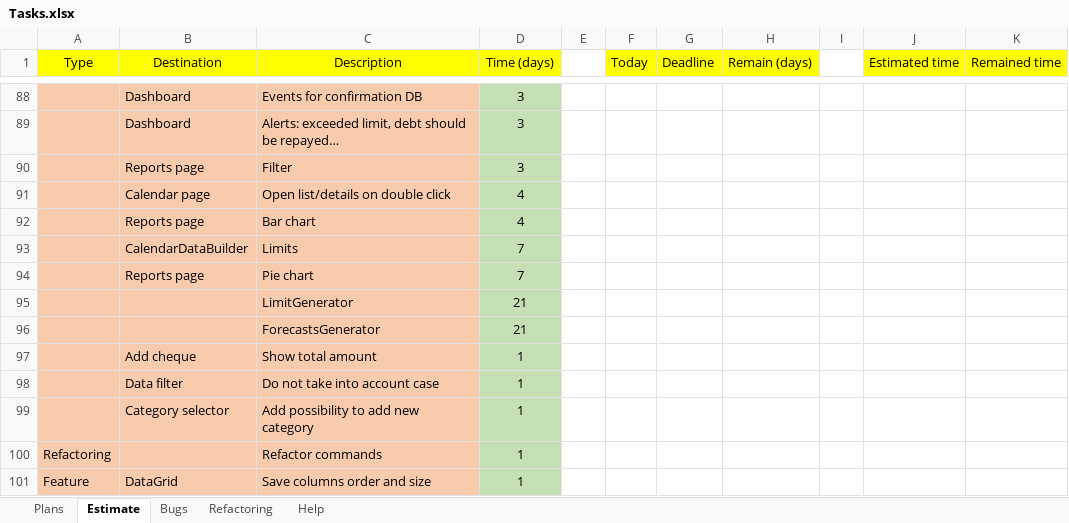
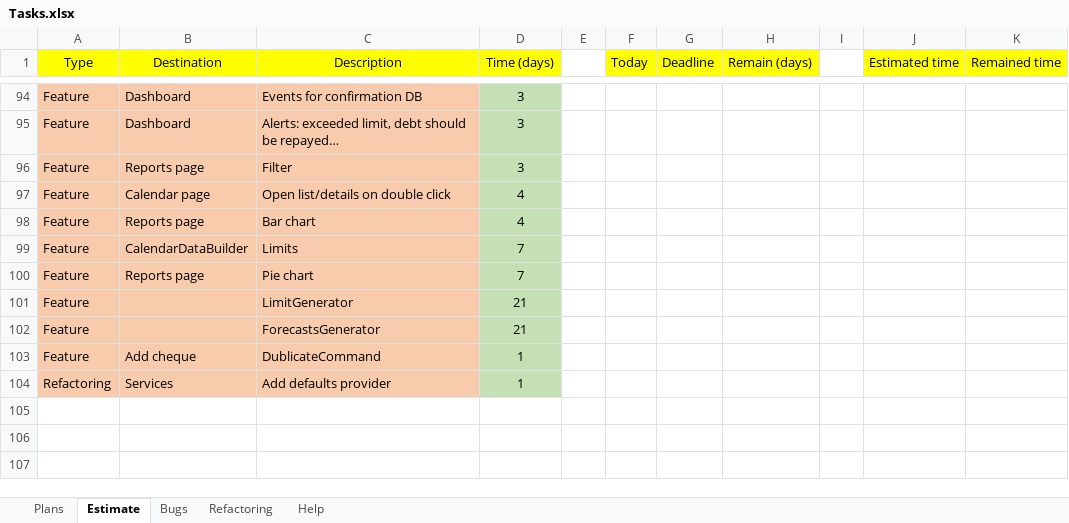
Before and after one commit to Irina1408/MoneyChest.Wpf, an Excel workbook: Tasks.xlsx, sheet Estimate, drawn as a sheet; only a part is shown, gaps mark what is left out; values as stored, in another font and other column widths than the file's, no borders; removed rows and columns are numbered as before the commit, all else as after; the diff covers the shown part only; the diff names each change by its address in the sheet, - before the commit and + after, or states it on an @@ line.

Commit message:
Add cheque -> Show total amount

```diff
--- a/Tasks.xlsx (sheet Estimate)
+++ b/Tasks.xlsx (sheet Estimate)
-A94:A103 (Type): (empty)
+A94:A103 (Type): Feature
-C103 (Description): Show total amount
+C103 (Description): DublicateCommand
-row 98:  | Data filter | Do not take into account case | 1
-row 99:  | Category selector | Add possibility to add new category | 1
-B104 (Destination): (empty)
+B104 (Destination): Services
-C104 (Description): Refactor commands
+C104 (Description): Add defaults provider
@@ row 101 moved to row 65: Feature @@
```
Also changed, not shown: 21 added rows, 16 removed rows, 32 moved rows and 9 edited cells elsewhere in this sheet, 6 other files.
